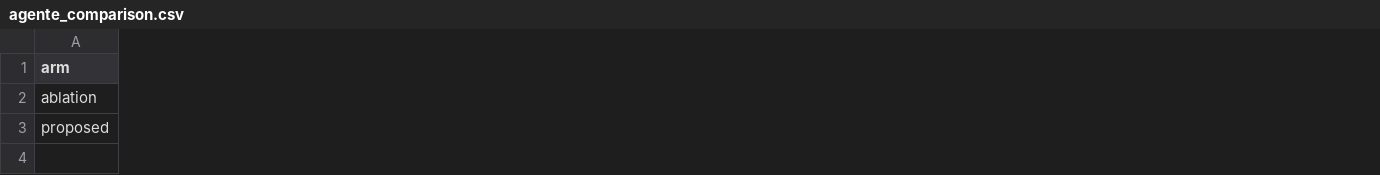
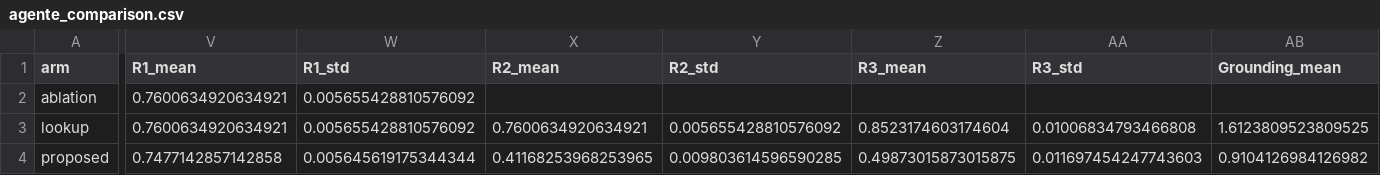
Before and after one commit to MarioElvir-UTH/tep-rootcause-copilot, a CSV file: results/agente_comparison.csv, drawn as a sheet; only a part is shown, gaps mark what is left out; addresses are those after the commit; rows hold the shown columns only; the diff covers the shown part only; the diff names each change by its address in the sheet, - before the commit and + after, or states it on an @@ line.

```diff
--- a/results/agente_comparison.csv
+++ b/results/agente_comparison.csv
+column V (R1_mean), row 2: 0.7600634920634921; row 4: 0.7477142857142858
+column W (R1_std), row 2: 0.005655428810576092; row 4: 0.005645619175344344
+column X (R2_mean), row 4: 0.41168253968253965
+column Y (R2_std), row 4: 0.009803614596590285
+column Z (R3_mean), row 4: 0.49873015873015875
+column AA (R3_std), row 4: 0.011697454247743603
+column AB (Grounding_mean), row 4: 0.9104126984126982
+row 3: lookup | 0.7600634920634921 | 0.005655428810576092 | 0.7600634920634921 | 0.005655428810576092 | 0.8523174603174604 | 0.01006834793466808 | 1.6123809523809525
```
Also changed, not shown: 1 added column and 9 edited cells elsewhere in this file, 2 other files.
